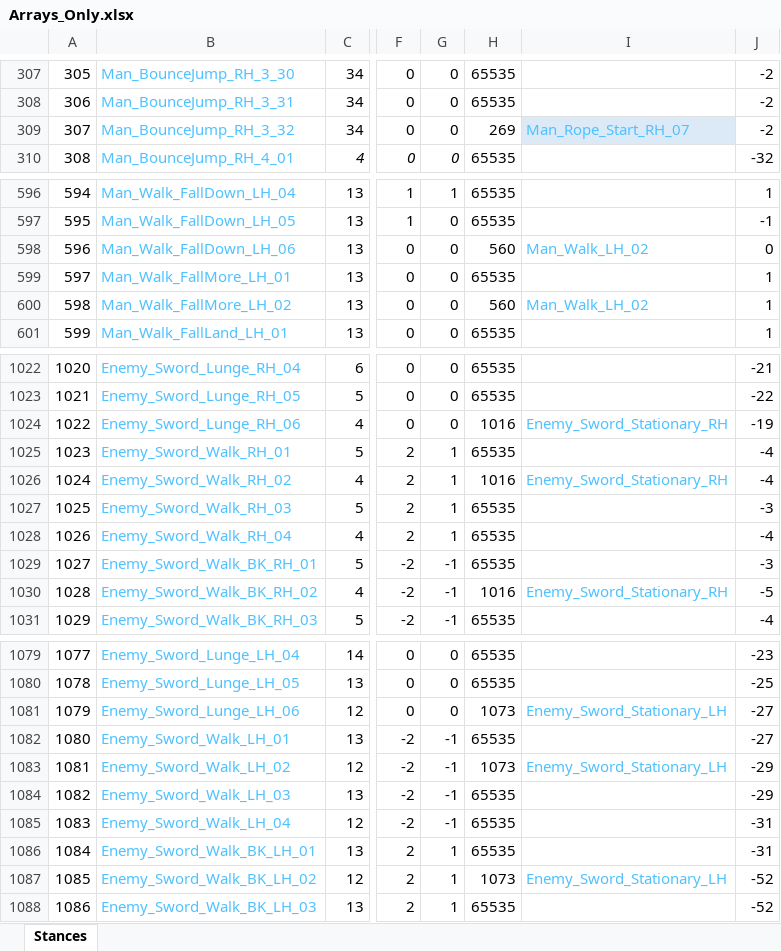
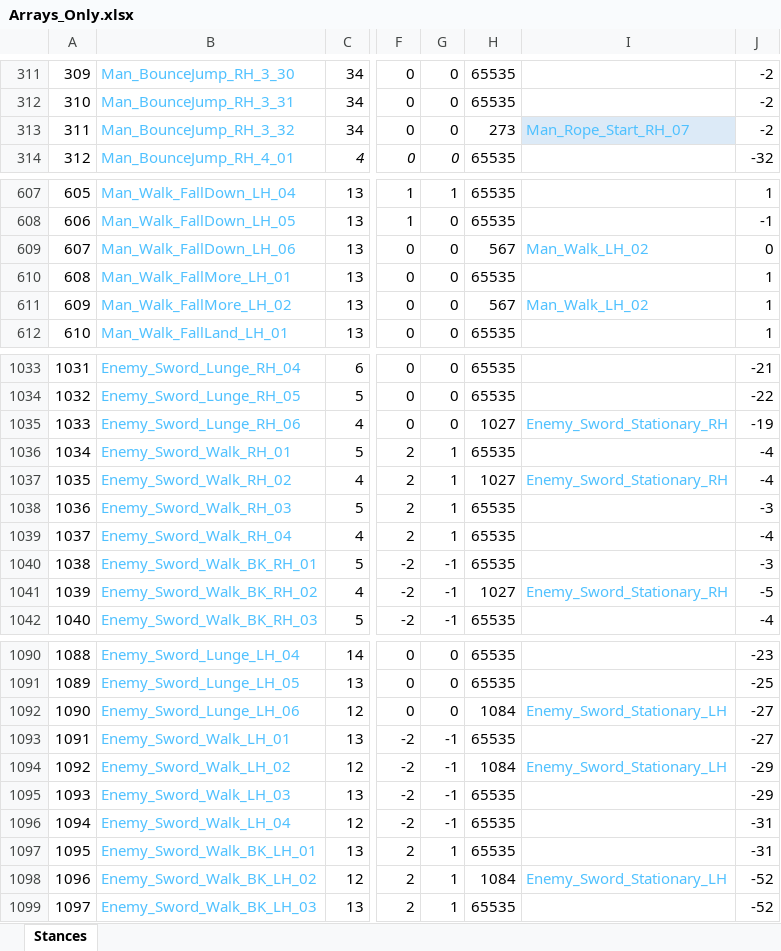
Before and after one commit to Press-Play-On-Tape/ChakanaChallenge, an Excel workbook: Arrays_Only.xlsx, sheet Stances, drawn as a sheet; only a part is shown, gaps mark what is left out; values as stored, in another font and other column widths than the file's, no borders; addresses are those after the commit; the diff covers the shown part only; the diff names each change by its address in the sheet, - before the commit and + after, or states it on an @@ line.

```diff
--- a/Arrays_Only.xlsx (sheet Stances)
+++ b/Arrays_Only.xlsx (sheet Stances)
@@ column A renumbered between rows 142 and 1164 @@
-H313: 269
+H313: 273
-H609: 560
+H609: 567
-H611: 560
+H611: 567
-H1035: 1016
+H1035: 1027
-H1037: 1016
+H1037: 1027
-H1041: 1016
+H1041: 1027
-H1092: 1073
+H1092: 1084
-H1094: 1073
+H1094: 1084
-H1098: 1073
+H1098: 1084
```
Also changed, not shown: 11 added rows and 15 edited cells elsewhere in this sheet, formulas that keep their value, 21 other files.
